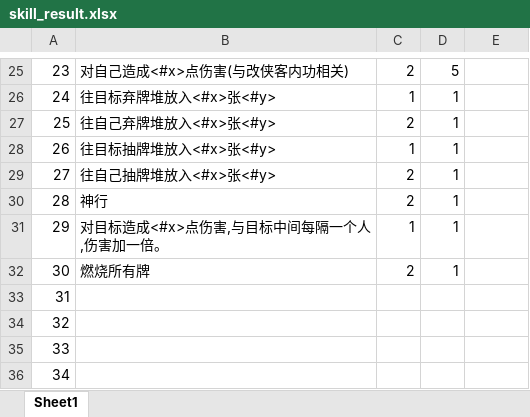
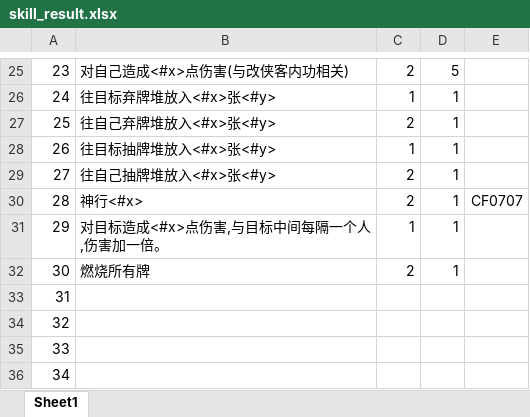
Before and after one commit to machaoTeam/LakeHeroConfig, an Excel workbook: excel/skill_result.xlsx, sheet Sheet1, drawn as a sheet; only a part is shown, gaps mark what is left out; values as stored, in another font and other column widths than the file's, no borders; the diff names each change by its address in the sheet, - before the commit and + after, or states it on an @@ line.

```diff
--- a/excel/skill_result.xlsx (sheet Sheet1)
+++ b/excel/skill_result.xlsx (sheet Sheet1)
-B30: 神行
+B30: 神行<#x>
-E30: (empty)
+E30: CF0707
```
Also changed, not shown: excel/buff.xlsx, excel/card.xlsx, 3 other files.
